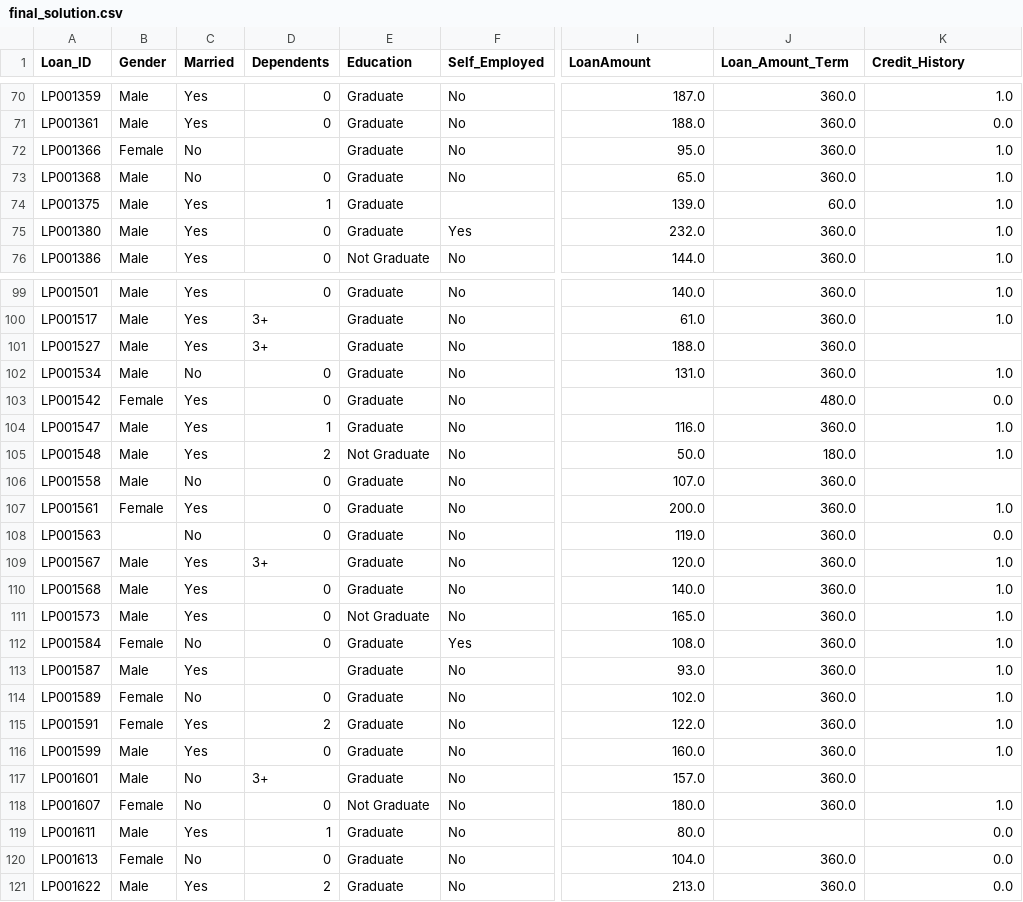
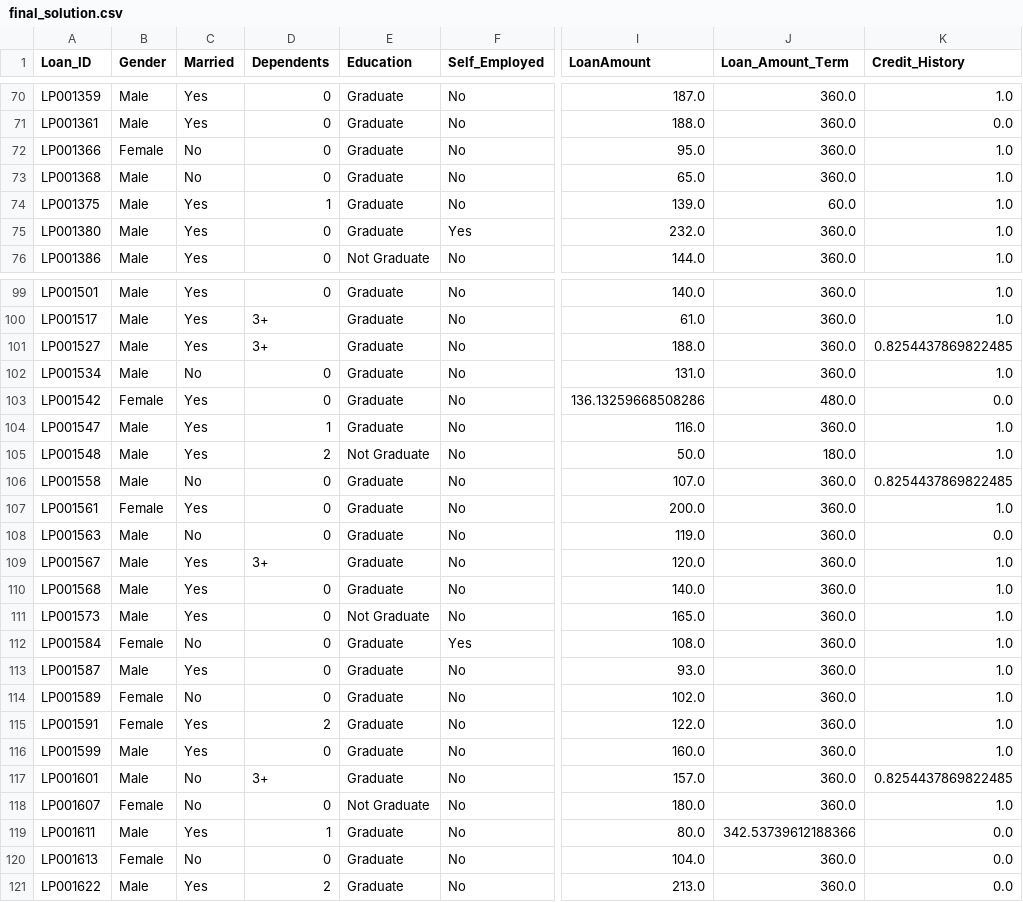
Before and after one commit to yuranankit/loanPrediction, a CSV file: output/final_solution.csv, drawn as a sheet; only a part is shown, gaps mark what is left out; the diff covers the shown part only; the diff names each change by its address in the sheet, - before the commit and + after, or states it on an @@ line.

```diff
--- a/output/final_solution.csv
+++ b/output/final_solution.csv
-D72 (Dependents): (empty)
+D72 (Dependents): 0
-F74 (Self_Employed): (empty)
+F74 (Self_Employed): No
-K101 (Credit_History): (empty)
+K101 (Credit_History): 0.8254437869822485
-I103 (LoanAmount): (empty)
+I103 (LoanAmount): 136.13259668508286
-K106 (Credit_History): (empty)
+K106 (Credit_History): 0.8254437869822485
-B108 (Gender): (empty)
+B108 (Gender): Male
-D113 (Dependents): (empty)
+D113 (Dependents): 0
-K117 (Credit_History): (empty)
+K117 (Credit_History): 0.8254437869822485
-J119 (Loan_Amount_Term): (empty)
+J119 (Loan_Amount_Term): 342.53739612188366
```
Also changed, not shown: 75 edited cells elsewhere in this file.
